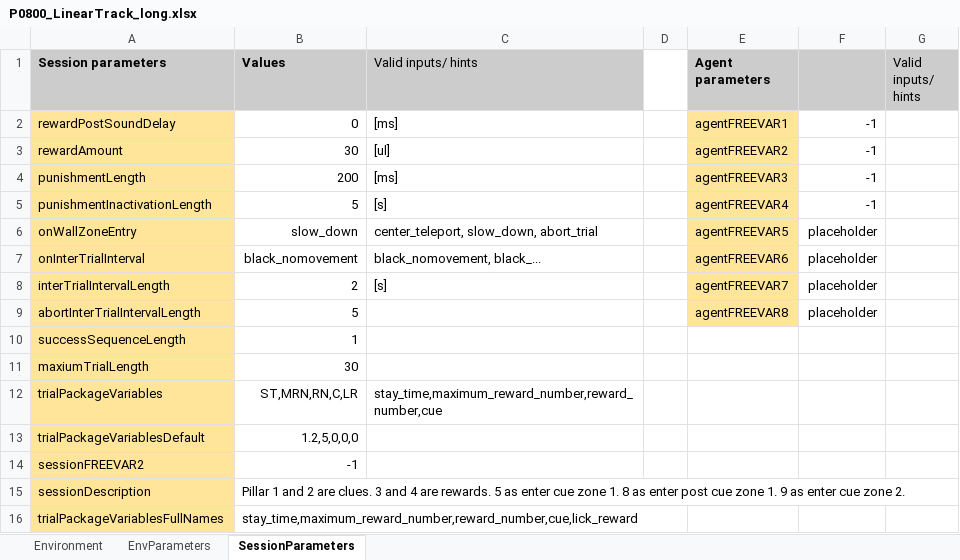
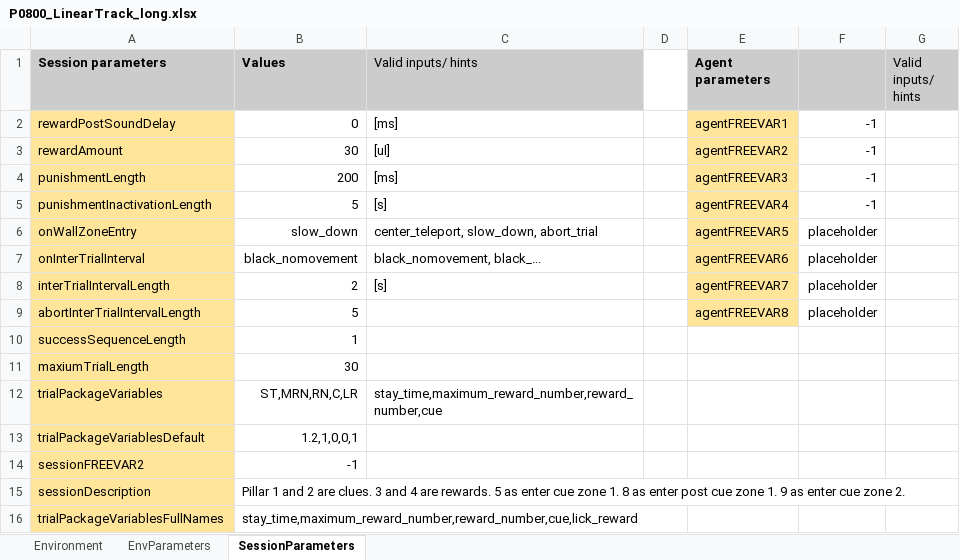
Before and after one commit to LoaloaF/UnityRatVR, an Excel workbook: Paradigms/P0800_LinearTrack_long.xlsx, sheet SessionParameters, drawn as a sheet; values as stored, in another font and other column widths than the file's, no borders; 1 other sheet too large or unreadable and not compared; the diff names each change by its address in the sheet, - before the commit and + after, or states it on an @@ line.

Commit message:
paradigm_modify

```diff
--- a/Paradigms/P0800_LinearTrack_long.xlsx (sheet SessionParameters)
+++ b/Paradigms/P0800_LinearTrack_long.xlsx (sheet SessionParameters)
-B13 (Values): 1.2,5,0,0,0
+B13 (Values): 1.2,1,0,0,1
```
Also changed, not shown: Paradigms/P0900_MotorLickLearning.xlsx, 1 other file.
